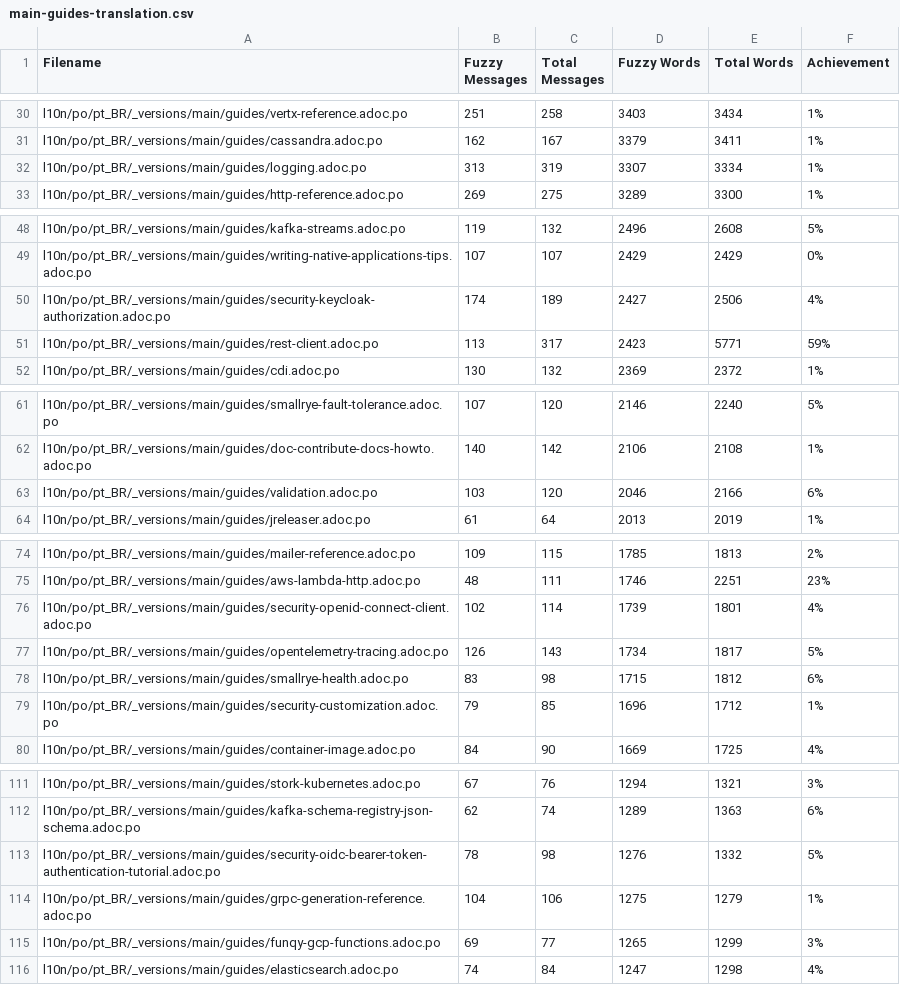
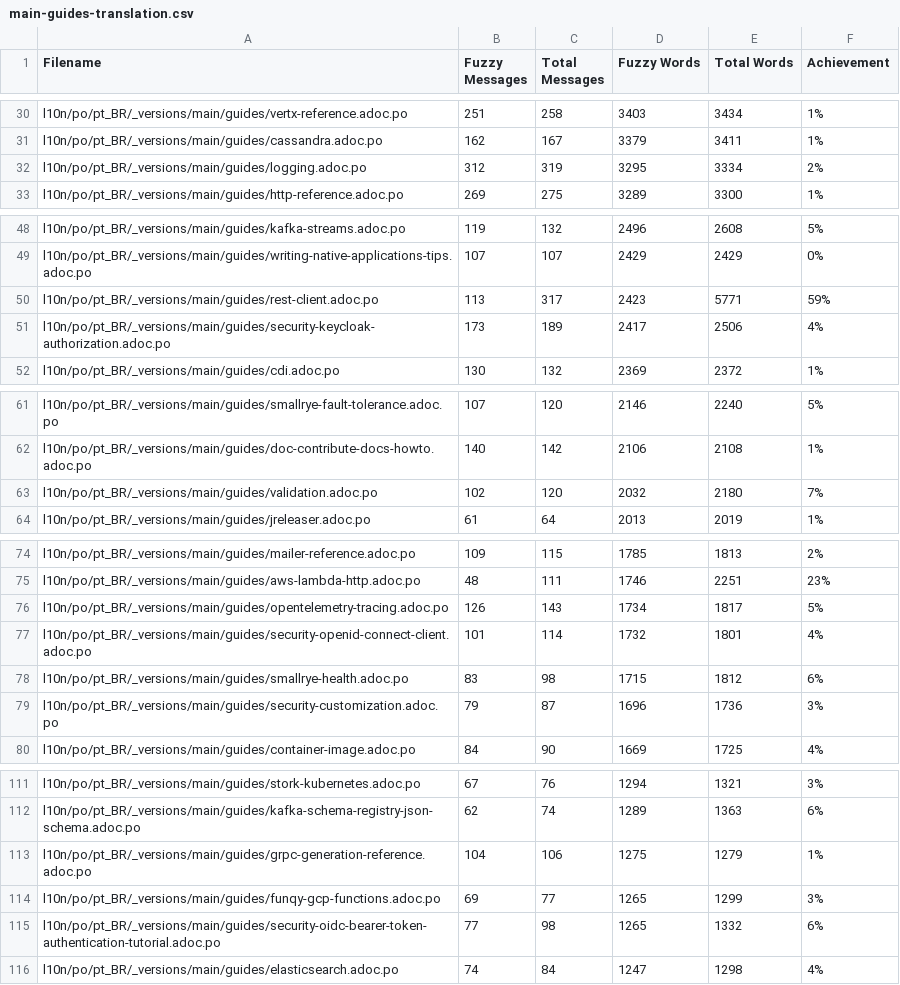
Before and after one commit to quarkusio/pt.quarkus.io, a CSV file: l10n/stats/main-guides-translation.csv, drawn as a sheet; only a part is shown, gaps mark what is left out; the diff covers the shown part only.

```diff
--- a/l10n/stats/main-guides-translation.csv
+++ b/l10n/stats/main-guides-translation.csv
@@ -31,3 +31,3 @@ l10n/po/pt_BR/_versions/main/guides/vertx-reference.adoc.po, 251, 258, 3403, 343
 l10n/po/pt_BR/_versions/main/guides/cassandra.adoc.po, 162, 167, 3379, 3411, 1%
-l10n/po/pt_BR/_versions/main/guides/logging.adoc.po, 313, 319, 3307, 3334, 1%
+l10n/po/pt_BR/_versions/main/guides/logging.adoc.po, 312, 319, 3295, 3334, 2%
 l10n/po/pt_BR/_versions/main/guides/http-reference.adoc.po, 269, 275, 3289, 3300, 1%
@@ -49,4 +49,4 @@ l10n/po/pt_BR/_versions/main/guides/kafka-streams.adoc.po, 119, 132, 2496, 2608,
 l10n/po/pt_BR/_versions/main/guides/writing-native-applications-tips.adoc.po, 107, 107, 2429, 2429, 0%
-l10n/po/pt_BR/_versions/main/guides/security-keycloak-authorization.adoc.po, 174, 189, 2427, 2506, 4%
 l10n/po/pt_BR/_versions/main/guides/rest-client.adoc.po, 113, 317, 2423, 5771, 59%
+l10n/po/pt_BR/_versions/main/guides/security-keycloak-authorization.adoc.po, 173, 189, 2417, 2506, 4%
 l10n/po/pt_BR/_versions/main/guides/cdi.adoc.po, 130, 132, 2369, 2372, 1%
@@ -62,3 +62,3 @@ l10n/po/pt_BR/_versions/main/guides/smallrye-fault-tolerance.adoc.po, 107, 120,
 l10n/po/pt_BR/_versions/main/guides/doc-contribute-docs-howto.adoc.po, 140, 142, 2106, 2108, 1%
-l10n/po/pt_BR/_versions/main/guides/validation.adoc.po, 103, 120, 2046, 2166, 6%
+l10n/po/pt_BR/_versions/main/guides/validation.adoc.po, 102, 120, 2032, 2180, 7%
 l10n/po/pt_BR/_versions/main/guides/jreleaser.adoc.po, 61, 64, 2013, 2019, 1%
@@ -75,6 +75,6 @@ l10n/po/pt_BR/_versions/main/guides/mailer-reference.adoc.po, 109, 115, 1785, 18
 l10n/po/pt_BR/_versions/main/guides/aws-lambda-http.adoc.po, 48, 111, 1746, 2251, 23%
-l10n/po/pt_BR/_versions/main/guides/security-openid-connect-client.adoc.po, 102, 114, 1739, 1801, 4%
 l10n/po/pt_BR/_versions/main/guides/opentelemetry-tracing.adoc.po, 126, 143, 1734, 1817, 5%
+l10n/po/pt_BR/_versions/main/guides/security-openid-connect-client.adoc.po, 101, 114, 1732, 1801, 4%
 l10n/po/pt_BR/_versions/main/guides/smallrye-health.adoc.po, 83, 98, 1715, 1812, 6%
-l10n/po/pt_BR/_versions/main/guides/security-customization.adoc.po, 79, 85, 1696, 1712, 1%
+l10n/po/pt_BR/_versions/main/guides/security-customization.adoc.po, 79, 87, 1696, 1736, 3%
 l10n/po/pt_BR/_versions/main/guides/container-image.adoc.po, 84, 90, 1669, 1725, 4%
@@ -112,5 +112,5 @@ l10n/po/pt_BR/_versions/main/guides/stork-kubernetes.adoc.po, 67, 76, 1294, 1321
 l10n/po/pt_BR/_versions/main/guides/kafka-schema-registry-json-schema.adoc.po, 62, 74, 1289, 1363, 6%
-l10n/po/pt_BR/_versions/main/guides/security-oidc-bearer-token-authentication-tutorial.adoc.po, 78, 98, 1276, 1332, 5%
 l10n/po/pt_BR/_versions/main/guides/grpc-generation-reference.adoc.po, 104, 106, 1275, 1279, 1%
 l10n/po/pt_BR/_versions/main/guides/funqy-gcp-functions.adoc.po, 69, 77, 1265, 1299, 3%
+l10n/po/pt_BR/_versions/main/guides/security-oidc-bearer-token-authentication-tutorial.adoc.po, 77, 98, 1265, 1332, 6%
 l10n/po/pt_BR/_versions/main/guides/elasticsearch.adoc.po, 74, 84, 1247, 1298, 4%
```
Also changed, not shown: 6 edited cells elsewhere in this file, l10n/stats/misc-translation.csv, l10n/stats/posts-translation.csv.
